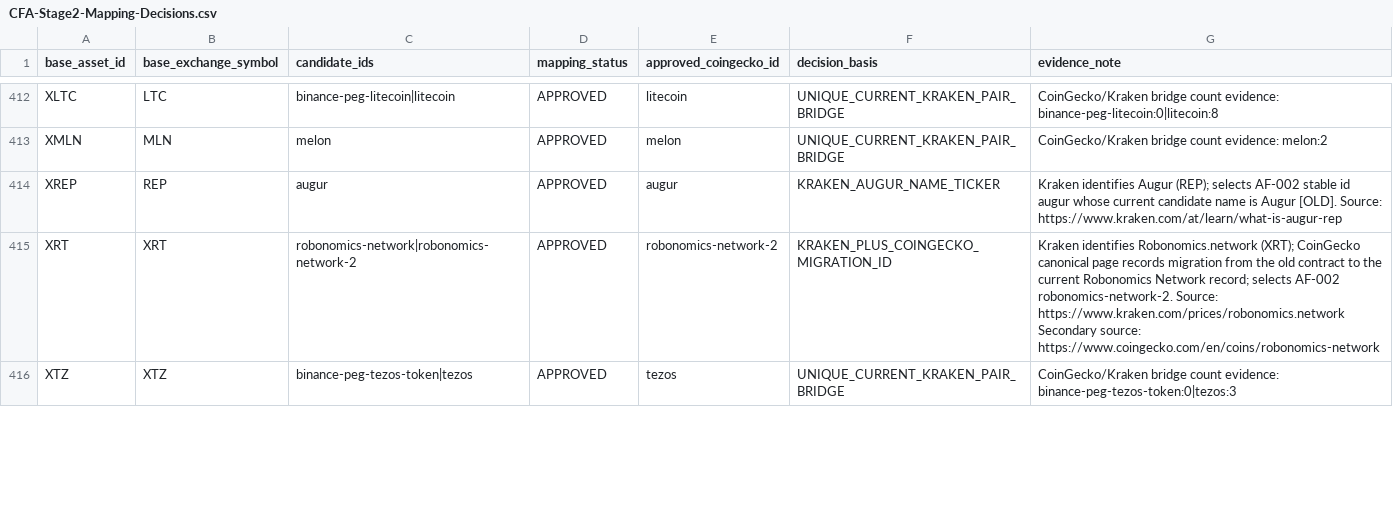
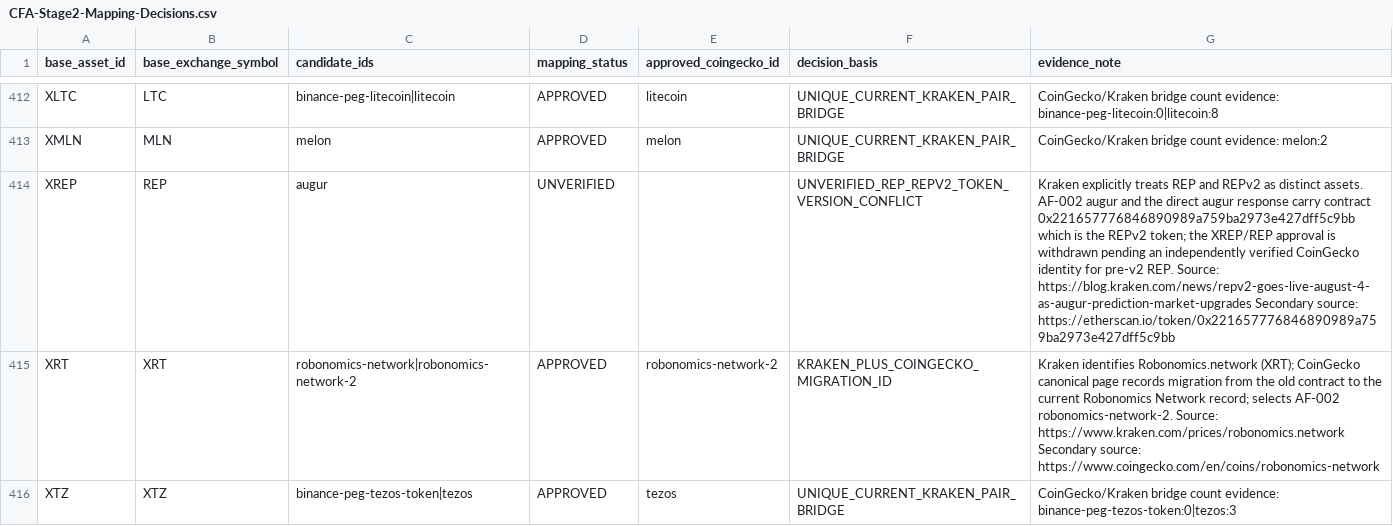
Before and after one commit to emmanueldendrinos/CFA, a CSV file: candidate-analysis/CFA-Stage2-Mapping-Decisions.csv, drawn as a sheet; only a part is shown, gaps mark what is left out.

```diff
--- a/candidate-analysis/CFA-Stage2-Mapping-Decisions.csv
+++ b/candidate-analysis/CFA-Stage2-Mapping-Decisions.csv
@@ -413,3 +413,3 @@
 "XMLN","MLN","melon","APPROVED","melon","UNIQUE_CURRENT_KRAKEN_PAIR_BRIDGE","CoinGecko/Kraken bridge count evidence: melon:2"
-"XREP","REP","augur","APPROVED","augur","KRAKEN_AUGUR_NAME_TICKER","Kraken identifies Augur (REP); selects AF-002 stable id augur whose current candidate name is Augur [OLD]. Source: https://www.kraken.com/at/learn/what-is-augur-rep"
+"XREP","REP","augur","UNVERIFIED","","UNVERIFIED_REP_REPV2_TOKEN_VERSION_CONFLICT","Kraken explicitly treats REP and REPv2 as distinct assets. AF-002 augur and the direct augur response carry contract 0x221657776846890989a759ba2973e427dff5c9bb which is the REPv2 token; the XREP/REP approval is withdrawn pending an independently verified CoinGecko identity for pre-v2 REP. Source: https://blog.kraken.com/news/repv2-goes-live-august-4-as-augur-prediction-market-upgrades Secondary source: https://etherscan.io/token/0x221657776846890989a759ba2973e427dff5c9bb"
 "XRT","XRT","robonomics-network|robonomics-network-2","APPROVED","robonomics-network-2","KRAKEN_PLUS_COINGECKO_MIGRATION_ID","Kraken identifies Robonomics.network (XRT); CoinGecko canonical page records migration from the old contract to the current Robonomics Network record; selects AF-002 robonomics-network-2. Source: https://www.kraken.com/prices/robonomics.network Secondary source: https://www.coingecko.com/en/coins/robonomics-network"
```
Also changed, not shown: 2 other files.
